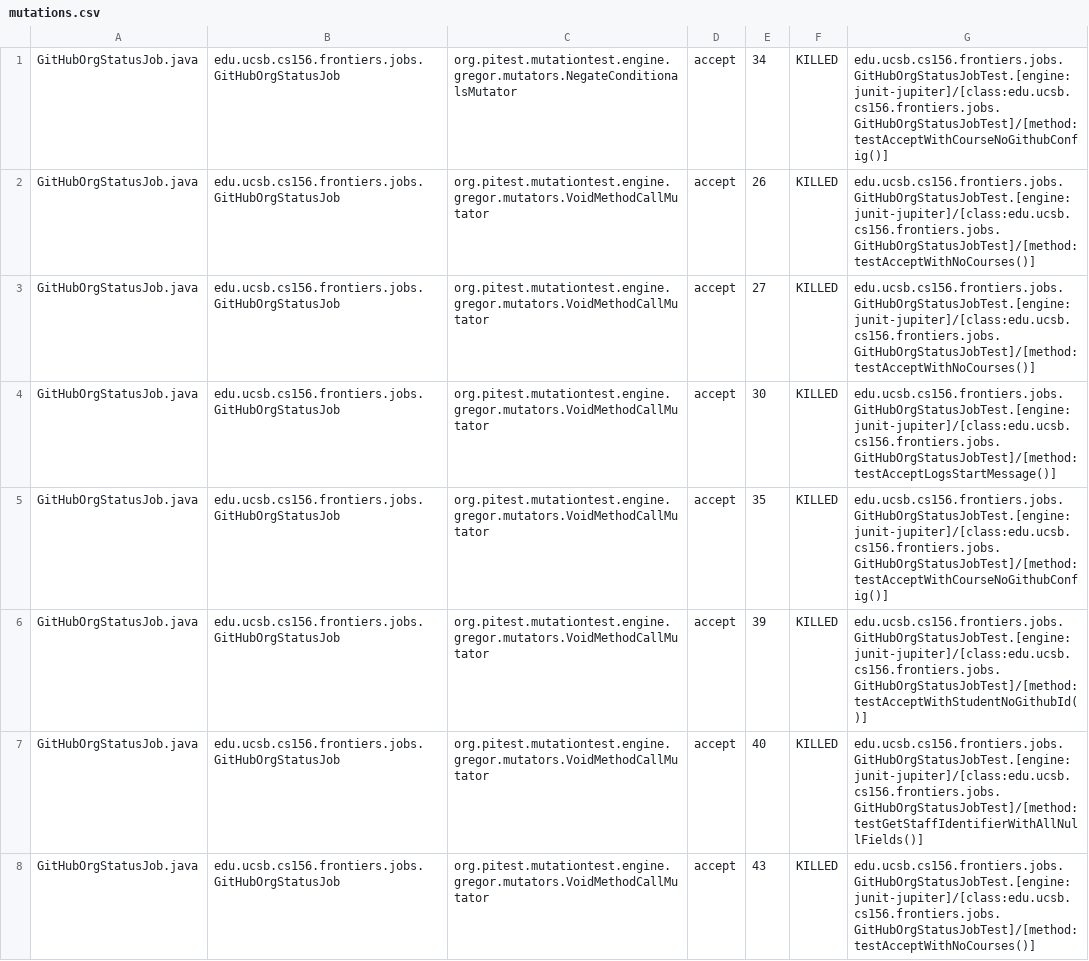
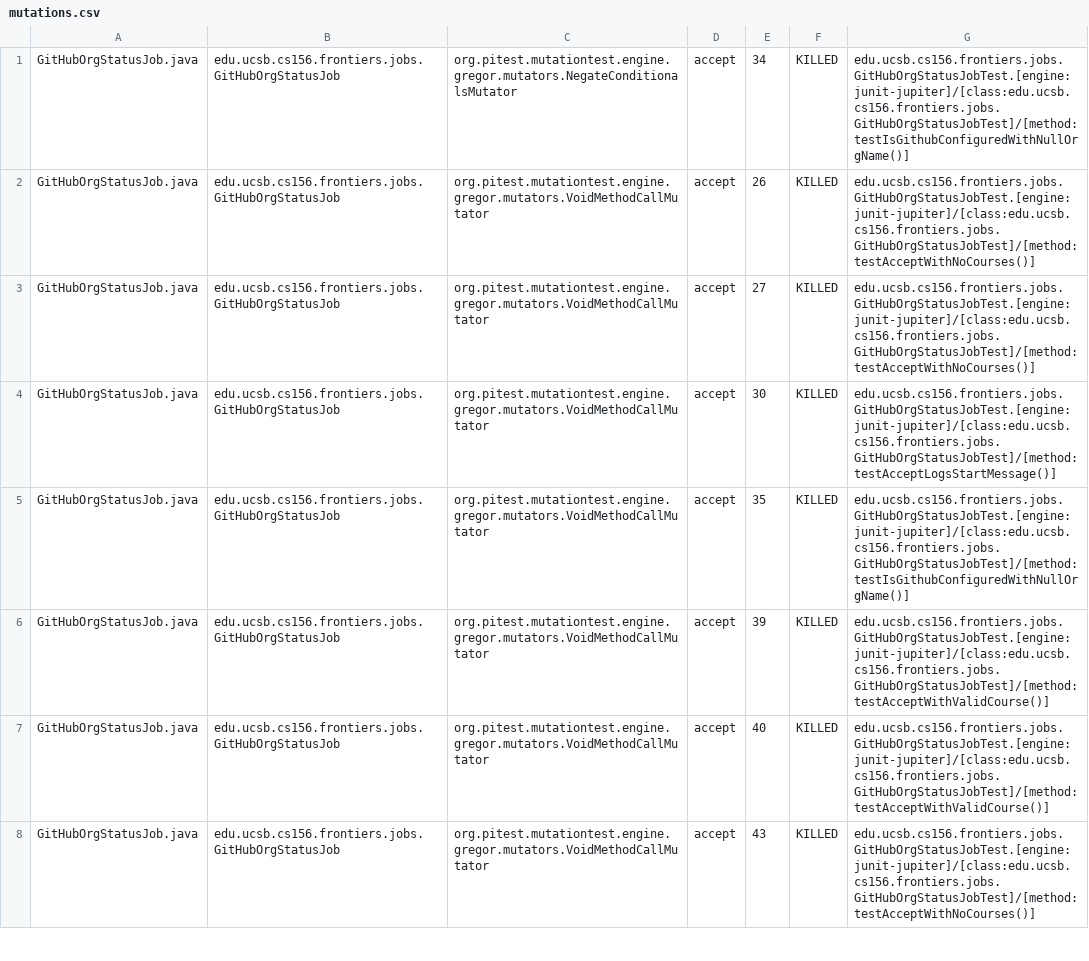
Before and after one commit to ucsb-cs156-s25/proj-frontiers-s25-09, a CSV file: prs/36/pitest/mutations.csv, drawn as a sheet; only a part is shown; the diff covers the shown part only.

Commit message:
Deploying to gh-pages from @ ucsb-cs156-s25/proj-frontiers-s25-09@3dedb9fe9af4c8be9493575c039eba9bcf876971 🚀

```diff
--- a/prs/36/pitest/mutations.csv
+++ b/prs/36/pitest/mutations.csv
@@ -1,2 +1,2 @@
-GitHubOrgStatusJob.java,edu.ucsb.cs156.frontiers.jobs.GitHubOrgStatusJob,org.pitest.mutationtest.engine.gregor.mutators.NegateConditionalsMutator,accept,34,KILLED,edu.ucsb.cs156.frontiers.jobs.GitHubOrgStatusJobTest.[engine:junit-jupiter]/[class:edu.ucsb.cs156.frontiers.jobs.GitHubOrgStatusJobTest]/[method:testAcceptWithCourseNoGithubConfig()]
+GitHubOrgStatusJob.java,edu.ucsb.cs156.frontiers.jobs.GitHubOrgStatusJob,org.pitest.mutationtest.engine.gregor.mutators.NegateConditionalsMutator,accept,34,KILLED,edu.ucsb.cs156.frontiers.jobs.GitHubOrgStatusJobTest.[engine:junit-jupiter]/[class:edu.ucsb.cs156.frontiers.jobs.GitHubOrgStatusJobTest]/[method:testIsGithubConfiguredWithNullOrgName()]
 GitHubOrgStatusJob.java,edu.ucsb.cs156.frontiers.jobs.GitHubOrgStatusJob,org.pitest.mutationtest.engine.gregor.mutators.VoidMethodCallMutator,accept,26,KILLED,edu.ucsb.cs156.frontiers.jobs.GitHubOrgStatusJobTest.[engine:junit-jupiter]/[class:edu.ucsb.cs156.frontiers.jobs.GitHubOrgStatusJobTest]/[method:testAcceptWithNoCourses()]
@@ -4,5 +4,5 @@ GitHubOrgStatusJob.java,edu.ucsb.cs156.frontiers.jobs.GitHubOrgStatusJob,org.pit
 GitHubOrgStatusJob.java,edu.ucsb.cs156.frontiers.jobs.GitHubOrgStatusJob,org.pitest.mutationtest.engine.gregor.mutators.VoidMethodCallMutator,accept,30,KILLED,edu.ucsb.cs156.frontiers.jobs.GitHubOrgStatusJobTest.[engine:junit-jupiter]/[class:edu.ucsb.cs156.frontiers.jobs.GitHubOrgStatusJobTest]/[method:testAcceptLogsStartMessage()]
-GitHubOrgStatusJob.java,edu.ucsb.cs156.frontiers.jobs.GitHubOrgStatusJob,org.pitest.mutationtest.engine.gregor.mutators.VoidMethodCallMutator,accept,35,KILLED,edu.ucsb.cs156.frontiers.jobs.GitHubOrgStatusJobTest.[engine:junit-jupiter]/[class:edu.ucsb.cs156.frontiers.jobs.GitHubOrgStatusJobTest]/[method:testAcceptWithCourseNoGithubConfig()]
-GitHubOrgStatusJob.java,edu.ucsb.cs156.frontiers.jobs.GitHubOrgStatusJob,org.pitest.mutationtest.engine.gregor.mutators.VoidMethodCallMutator,accept,39,KILLED,edu.ucsb.cs156.frontiers.jobs.GitHubOrgStatusJobTest.[engine:junit-jupiter]/[class:edu.ucsb.cs156.frontiers.jobs.GitHubOrgStatusJobTest]/[method:testAcceptWithStudentNoGithubId()]
-GitHubOrgStatusJob.java,edu.ucsb.cs156.frontiers.jobs.GitHubOrgStatusJob,org.pitest.mutationtest.engine.gregor.mutators.VoidMethodCallMutator,accept,40,KILLED,edu.ucsb.cs156.frontiers.jobs.GitHubOrgStatusJobTest.[engine:junit-jupiter]/[class:edu.ucsb.cs156.frontiers.jobs.GitHubOrgStatusJobTest]/[method:testGetStaffIdentifierWithAllNullFields()]
+GitHubOrgStatusJob.java,edu.ucsb.cs156.frontiers.jobs.GitHubOrgStatusJob,org.pitest.mutationtest.engine.gregor.mutators.VoidMethodCallMutator,accept,35,KILLED,edu.ucsb.cs156.frontiers.jobs.GitHubOrgStatusJobTest.[engine:junit-jupiter]/[class:edu.ucsb.cs156.frontiers.jobs.GitHubOrgStatusJobTest]/[method:testIsGithubConfiguredWithNullOrgName()]
+GitHubOrgStatusJob.java,edu.ucsb.cs156.frontiers.jobs.GitHubOrgStatusJob,org.pitest.mutationtest.engine.gregor.mutators.VoidMethodCallMutator,accept,39,KILLED,edu.ucsb.cs156.frontiers.jobs.GitHubOrgStatusJobTest.[engine:junit-jupiter]/[class:edu.ucsb.cs156.frontiers.jobs.GitHubOrgStatusJobTest]/[method:testAcceptWithValidCourse()]
+GitHubOrgStatusJob.java,edu.ucsb.cs156.frontiers.jobs.GitHubOrgStatusJob,org.pitest.mutationtest.engine.gregor.mutators.VoidMethodCallMutator,accept,40,KILLED,edu.ucsb.cs156.frontiers.jobs.GitHubOrgStatusJobTest.[engine:junit-jupiter]/[class:edu.ucsb.cs156.frontiers.jobs.GitHubOrgStatusJobTest]/[method:testAcceptWithValidCourse()]
 GitHubOrgStatusJob.java,edu.ucsb.cs156.frontiers.jobs.GitHubOrgStatusJob,org.pitest.mutationtest.engine.gregor.mutators.VoidMethodCallMutator,accept,43,KILLED,edu.ucsb.cs156.frontiers.jobs.GitHubOrgStatusJobTest.[engine:junit-jupiter]/[class:edu.ucsb.cs156.frontiers.jobs.GitHubOrgStatusJobTest]/[method:testAcceptWithNoCourses()]
```
Also changed, not shown: 46 edited cells elsewhere in this file, 30 other files.
